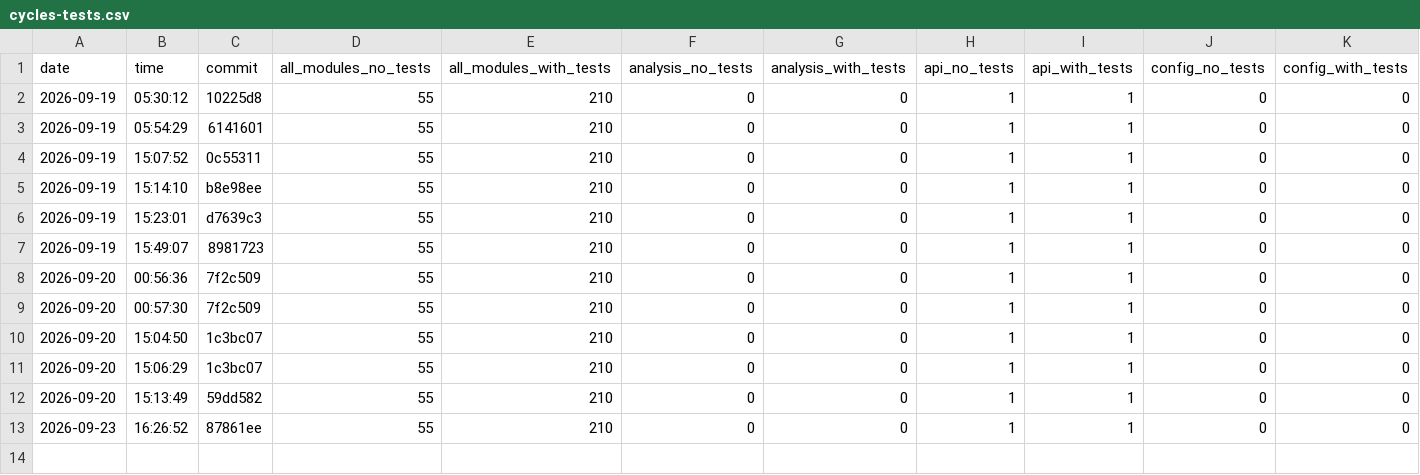
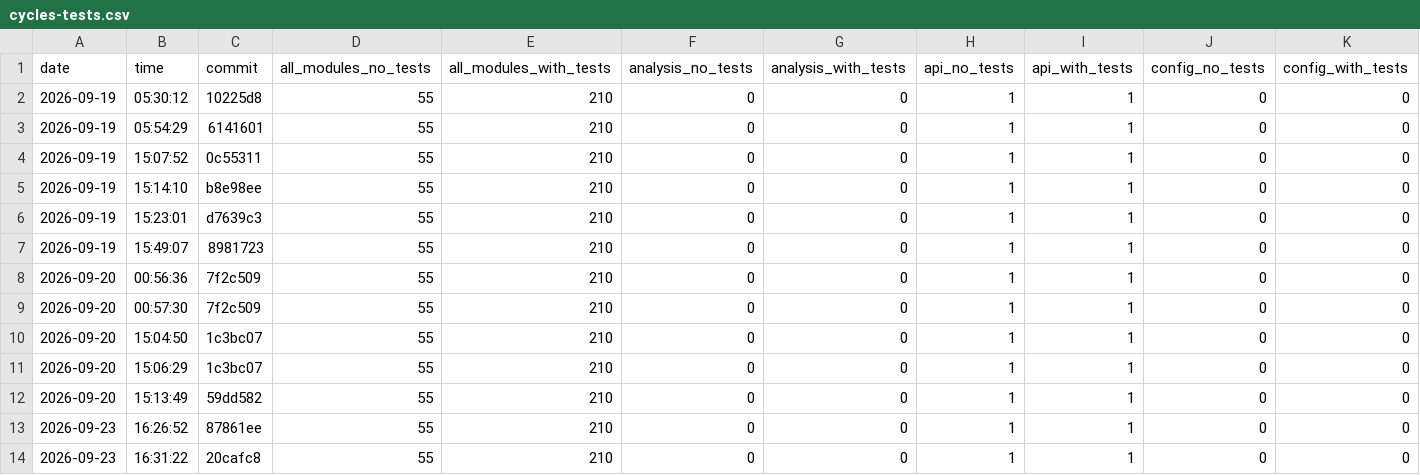
Before and after one commit to nguyentrungnghia1802/use, a CSV file: docs/archunit-results/cycles-tests.csv, drawn as a sheet; only a part is shown; rows hold the shown columns only; the diff names each change by its address in the sheet, - before the commit and + after, or states it on an @@ line.

```diff
--- a/docs/archunit-results/cycles-tests.csv
+++ b/docs/archunit-results/cycles-tests.csv
+row 14: 2026-09-23 | 16:31:22 | 20cafc8 | 55 | 210 | 0 | 0 | 1 | 1 | 0 | 0
```
Also changed, not shown: docs/archunit-results/build-times.csv, docs/archunit-results/layer-violations.csv.
